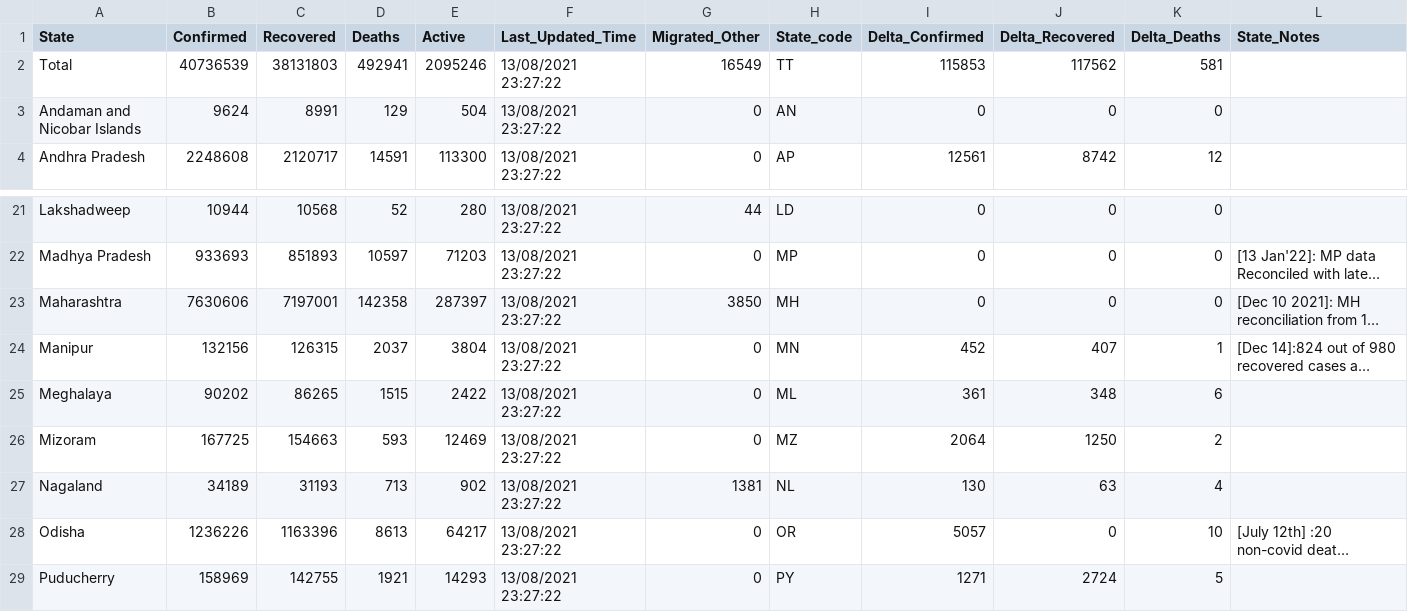
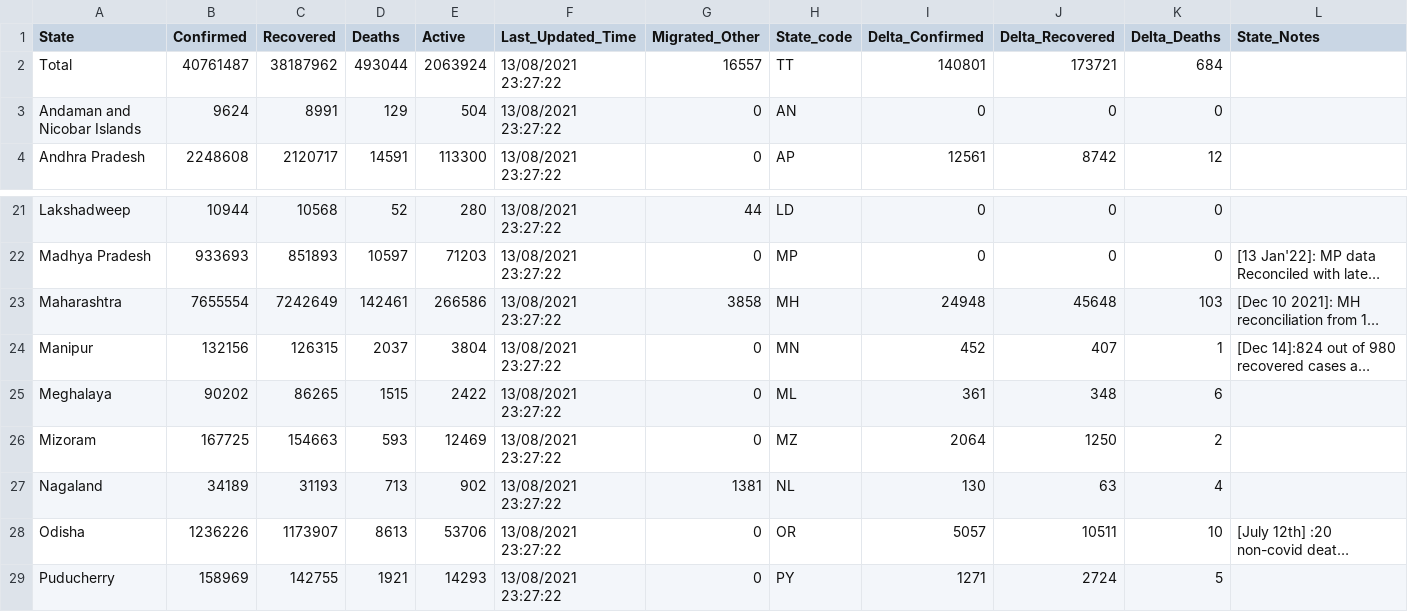
Before and after one commit to abhiramr/covid19bharat_data, a CSV file: csv/latest/state_wise.csv, drawn as a sheet; only a part is shown, gaps mark what is left out; long unchanged cells end in …; the diff names each change by its address in the sheet, - before the commit and + after, or states it on an @@ line.

```diff
--- a/csv/latest/state_wise.csv
+++ b/csv/latest/state_wise.csv
-B2 (Confirmed): 40736539
+B2 (Confirmed): 40761487
-C2 (Recovered): 38131803
+C2 (Recovered): 38187962
-D2 (Deaths): 492941
+D2 (Deaths): 493044
-E2 (Active): 2095246
+E2 (Active): 2063924
-G2 (Migrated_Other): 16549
+G2 (Migrated_Other): 16557
-I2 (Delta_Confirmed): 115853
+I2 (Delta_Confirmed): 140801
-J2 (Delta_Recovered): 117562
+J2 (Delta_Recovered): 173721
-K2 (Delta_Deaths): 581
+K2 (Delta_Deaths): 684
-B23 (Confirmed): 7630606
+B23 (Confirmed): 7655554
-C23 (Recovered): 7197001
+C23 (Recovered): 7242649
-D23 (Deaths): 142358
+D23 (Deaths): 142461
-E23 (Active): 287397
+E23 (Active): 266586
-G23 (Migrated_Other): 3850
+G23 (Migrated_Other): 3858
-I23 (Delta_Confirmed): 0
+I23 (Delta_Confirmed): 24948
-J23 (Delta_Recovered): 0
+J23 (Delta_Recovered): 45648
-K23 (Delta_Deaths): 0
+K23 (Delta_Deaths): 103
-C28 (Recovered): 1163396
+C28 (Recovered): 1173907
-E28 (Active): 64217
+E28 (Active): 53706
-J28 (Delta_Recovered): 0
+J28 (Delta_Recovered): 10511
```
Also changed, not shown: csv/latest/district_wise.csv, csv/latest/raw_data39.csv, 12 other files.
